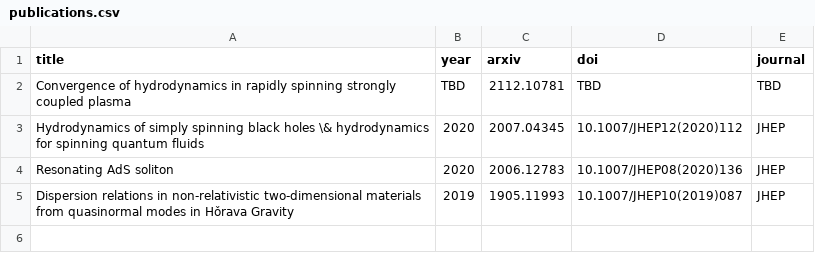
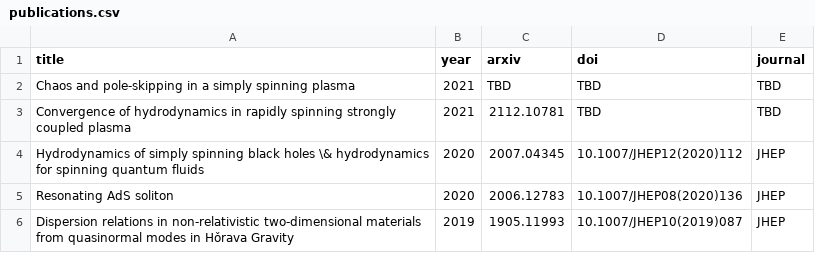
Before and after one commit to inokawazu/brand-me-docs, a CSV file: data/publications.csv, drawn as a sheet.

Commit message:
added up and comming paper

```diff
--- a/data/publications.csv
+++ b/data/publications.csv
@@ -1,3 +1,4 @@
 title,year,arxiv,doi,journal
-Convergence of hydrodynamics in rapidly spinning strongly coupled plasma,TBD,2112.10781,TBD,TBD
+Chaos and pole-skipping in a simply spinning plasma,2021,TBD,TBD,TBD
+Convergence of hydrodynamics in rapidly spinning strongly coupled plasma,2021,2112.10781,TBD,TBD
 Hydrodynamics of simply spinning black holes \& hydrodynamics for spinning quantum fluids,2020,2007.04345,10.1007/JHEP12(2020)112,JHEP
```
